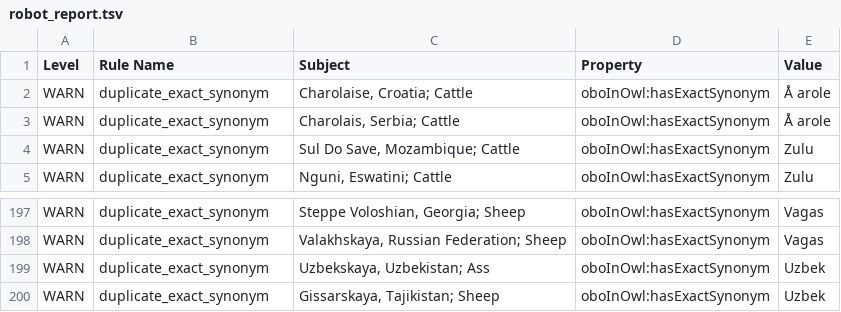
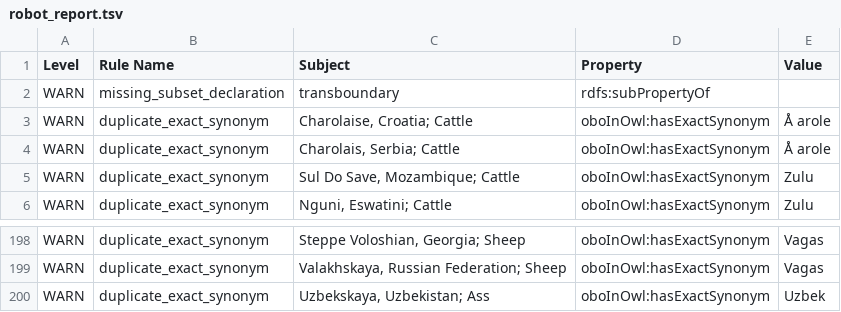
Before and after one commit to OBOFoundry/obo-nor.github.io, a TSV file: dashboard/vbo/robot_report.tsv, drawn as a sheet; only a part is shown, gaps mark what is left out; removed rows and columns are numbered as before the commit, all else as after; the diff names each change by its address in the sheet, - before the commit and + after, or states it on an @@ line.

Commit message:
Update dashboard

```diff
--- a/dashboard/vbo/robot_report.tsv
+++ b/dashboard/vbo/robot_report.tsv
+row 2: WARN | missing_subset_declaration | transboundary | rdfs:subPropertyOf
-row 200: WARN | duplicate_exact_synonym | Gissarskaya, Tajikistan; Sheep | oboInOwl:hasExactSynonym | Uzbek
```
Also changed, not shown: dashboard/gombo/robot_report.tsv, dashboard/t4fs/robot_report.tsv, 15 other files.
